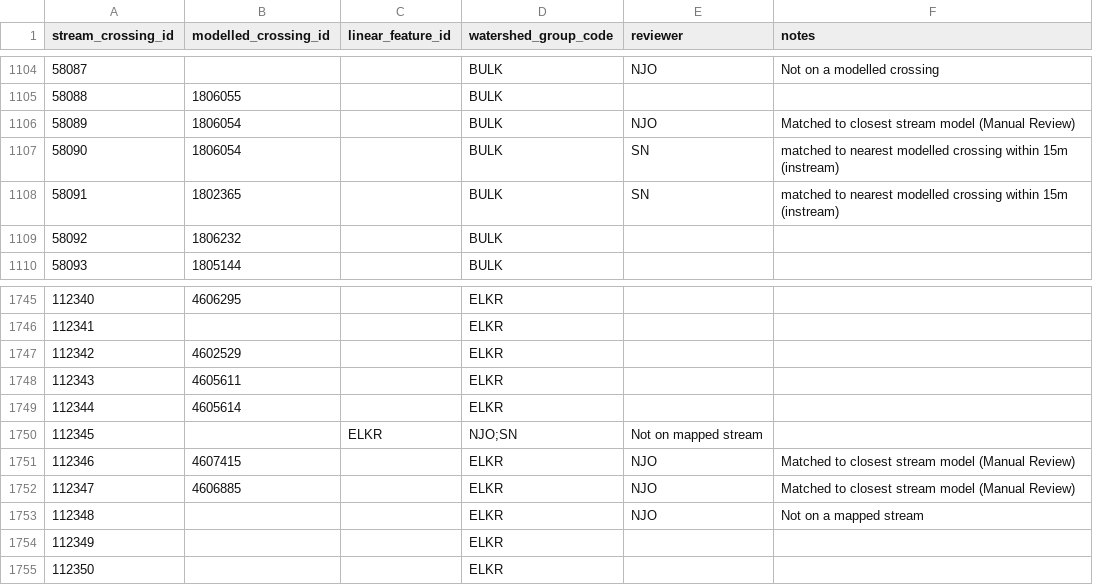
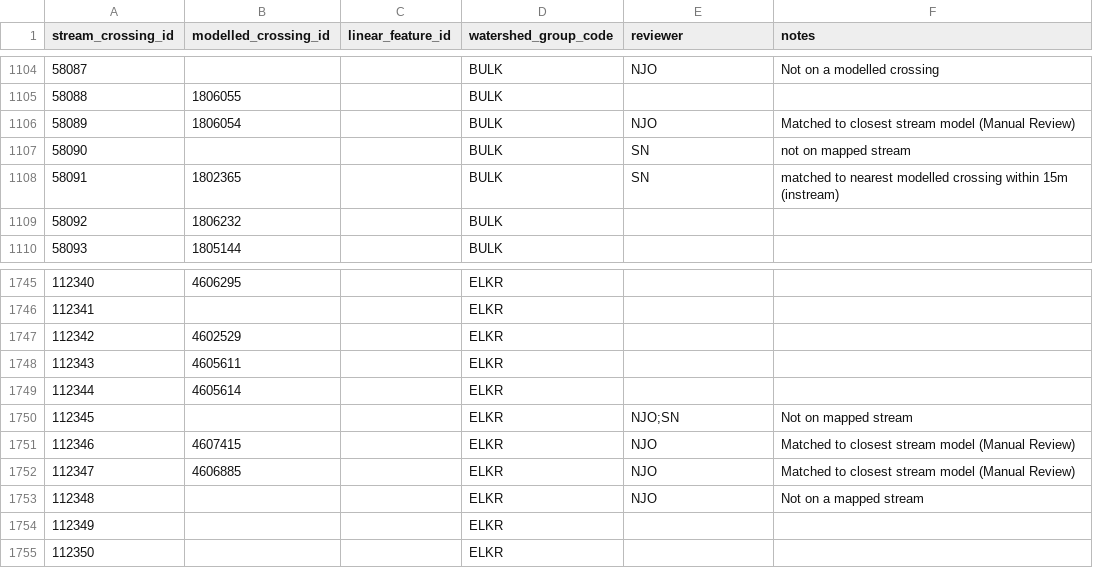
Before and after one commit to smnorris/bcfishpass, a CSV file: 01_prep/02_pscis/data/pscis_modelledcrossings_streams_xref.csv, drawn as a sheet; only a part is shown, gaps mark what is left out.

Commit message:
add unique constraint on pscis/model xref, fix missed duplicate, fix typo in csv

```diff
--- a/01_prep/02_pscis/data/pscis_modelledcrossings_streams_xref.csv
+++ b/01_prep/02_pscis/data/pscis_modelledcrossings_streams_xref.csv
@@ -1106,3 +1106,3 @@ stream_crossing_id,modelled_crossing_id,linear_feature_id,watershed_group_code,r
 58089,1806054,,BULK,NJO,Matched to closest stream model (Manual Review)
-58090,1806054,,BULK,SN,matched to nearest modelled crossing within 15m (instream)
+58090,,,BULK,SN,not on mapped stream
 58091,1802365,,BULK,SN,matched to nearest modelled crossing within 15m (instream)
@@ -1749,3 +1749,3 @@ stream_crossing_id,modelled_crossing_id,linear_feature_id,watershed_group_code,r
 112344,4605614,,ELKR,,
-112345,,ELKR,NJO;SN,Not on mapped stream
+112345,,,ELKR,NJO;SN,Not on mapped stream
 112346,4607415,,ELKR,NJO,Matched to closest stream model (Manual Review)
```
Also changed, not shown: 1 other file.
